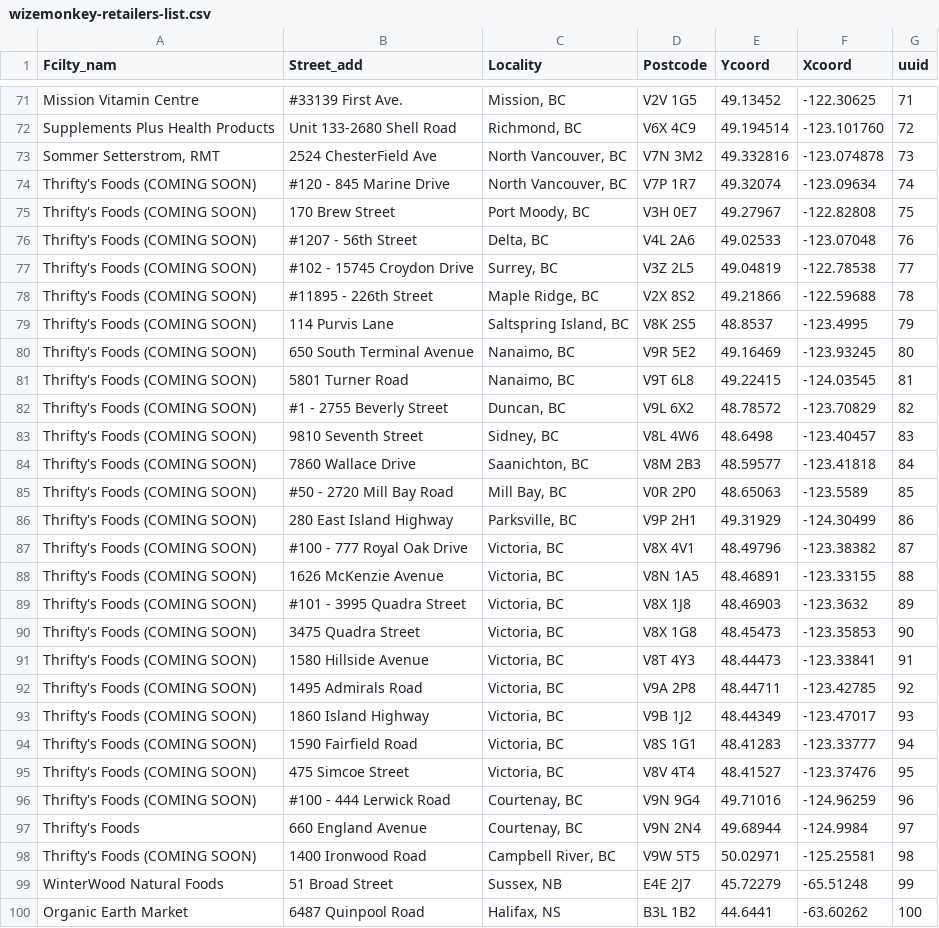
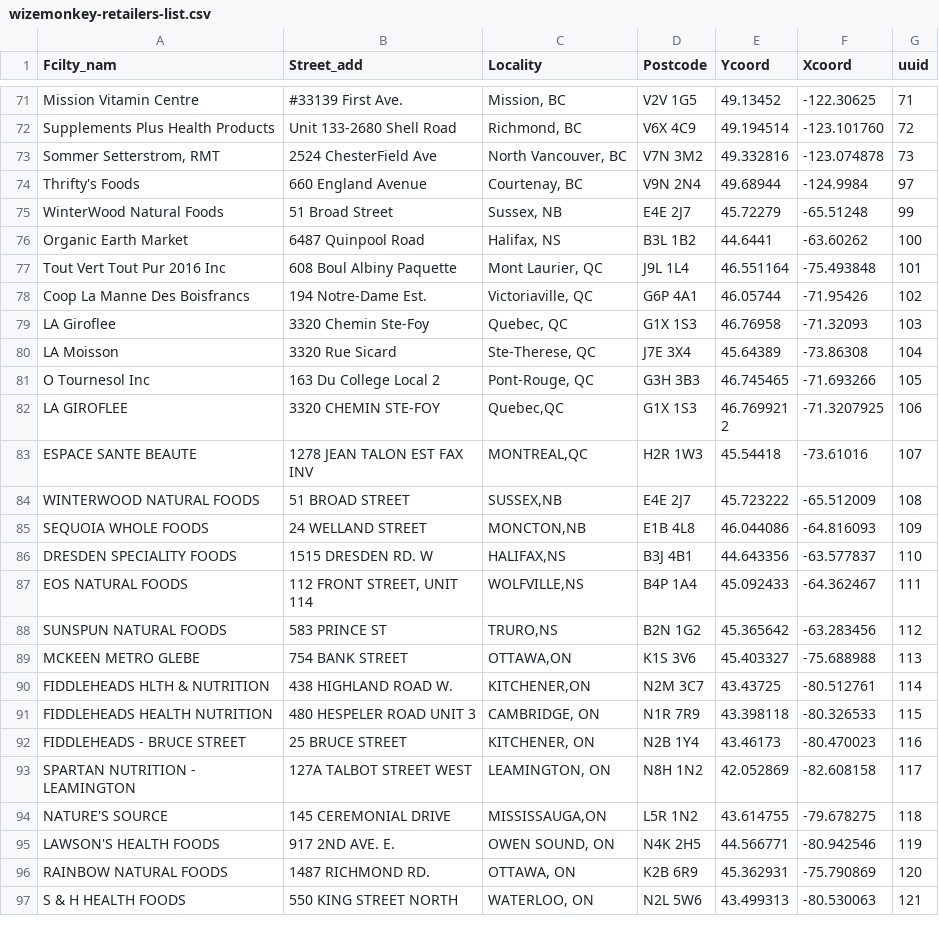
Before and after one commit to drinkwize/StoreData, a CSV file: wizemonkey-retailers-list.csv, drawn as a sheet; only a part is shown, gaps mark what is left out; the shorter side is filled out with more unchanged rows; the diff names each change by its address in the sheet, - before the commit and + after, or states it on an @@ line.

Commit message:
remove coming soon listings

```diff
--- a/wizemonkey-retailers-list.csv
+++ b/wizemonkey-retailers-list.csv
-row 74: Thrifty's Foods (COMING SOON) | #120 - 845 Marine Drive | North Vancouver, BC | V7P 1R7 | 49.32074 | -123.09634 | 74
-row 75: Thrifty's Foods (COMING SOON) | 170 Brew Street | Port Moody, BC | V3H 0E7 | 49.27967 | -122.82808 | 75
-row 76: Thrifty's Foods (COMING SOON) | #1207 - 56th Street | Delta, BC | V4L 2A6 | 49.02533 | -123.07048 | 76
-row 77: Thrifty's Foods (COMING SOON) | #102 - 15745 Croydon Drive | Surrey, BC | V3Z 2L5 | 49.04819 | -122.78538 | 77
-row 78: Thrifty's Foods (COMING SOON) | #11895 - 226th Street | Maple Ridge, BC | V2X 8S2 | 49.21866 | -122.59688 | 78
-row 79: Thrifty's Foods (COMING SOON) | 114 Purvis Lane | Saltspring Island, BC | V8K 2S5 | 48.8537 | -123.4995 | 79
-row 80: Thrifty's Foods (COMING SOON) | 650 South Terminal Avenue | Nanaimo, BC | V9R 5E2 | 49.16469 | -123.93245 | 80
-row 81: Thrifty's Foods (COMING SOON) | 5801 Turner Road | Nanaimo, BC | V9T 6L8 | 49.22415 | -124.03545 | 81
-row 82: Thrifty's Foods (COMING SOON) | #1 - 2755 Beverly Street | Duncan, BC | V9L 6X2 | 48.78572 | -123.70829 | 82
-row 83: Thrifty's Foods (COMING SOON) | 9810 Seventh Street | Sidney, BC | V8L 4W6 | 48.6498 | -123.40457 | 83
-row 84: Thrifty's Foods (COMING SOON) | 7860 Wallace Drive | Saanichton, BC | V8M 2B3 | 48.59577 | -123.41818 | 84
-row 85: Thrifty's Foods (COMING SOON) | #50 - 2720 Mill Bay Road | Mill Bay, BC | V0R 2P0 | 48.65063 | -123.5589 | 85
-row 86: Thrifty's Foods (COMING SOON) | 280 East Island Highway | Parksville, BC | V9P 2H1 | 49.31929 | -124.30499 | 86
-row 87: Thrifty's Foods (COMING SOON) | #100 - 777 Royal Oak Drive | Victoria, BC | V8X 4V1 | 48.49796 | -123.38382 | 87
-row 88: Thrifty's Foods (COMING SOON) | 1626 McKenzie Avenue | Victoria, BC | V8N 1A5 | 48.46891 | -123.33155 | 88
-row 89: Thrifty's Foods (COMING SOON) | #101 - 3995 Quadra Street | Victoria, BC | V8X 1J8 | 48.46903 | -123.3632 | 89
-row 90: Thrifty's Foods (COMING SOON) | 3475 Quadra Street | Victoria, BC | V8X 1G8 | 48.45473 | -123.35853 | 90
-row 91: Thrifty's Foods (COMING SOON) | 1580 Hillside Avenue | Victoria, BC | V8T 4Y3 | 48.44473 | -123.33841 | 91
-row 92: Thrifty's Foods (COMING SOON) | 1495 Admirals Road | Victoria, BC | V9A 2P8 | 48.44711 | -123.42785 | 92
-row 93: Thrifty's Foods (COMING SOON) | 1860 Island Highway | Victoria, BC | V9B 1J2 | 48.44349 | -123.47017 | 93
-row 94: Thrifty's Foods (COMING SOON) | 1590 Fairfield Road | Victoria, BC | V8S 1G1 | 48.41283 | -123.33777 | 94
-row 95: Thrifty's Foods (COMING SOON) | 475 Simcoe Street | Victoria, BC | V8V 4T4 | 48.41527 | -123.37476 | 95
-row 96: Thrifty's Foods (COMING SOON) | #100 - 444 Lerwick Road | Courtenay, BC | V9N 9G4 | 49.71016 | -124.96259 | 96
-row 98: Thrifty's Foods (COMING SOON) | 1400 Ironwood Road | Campbell River, BC | V9W 5T5 | 50.02971 | -125.25581 | 98
```
